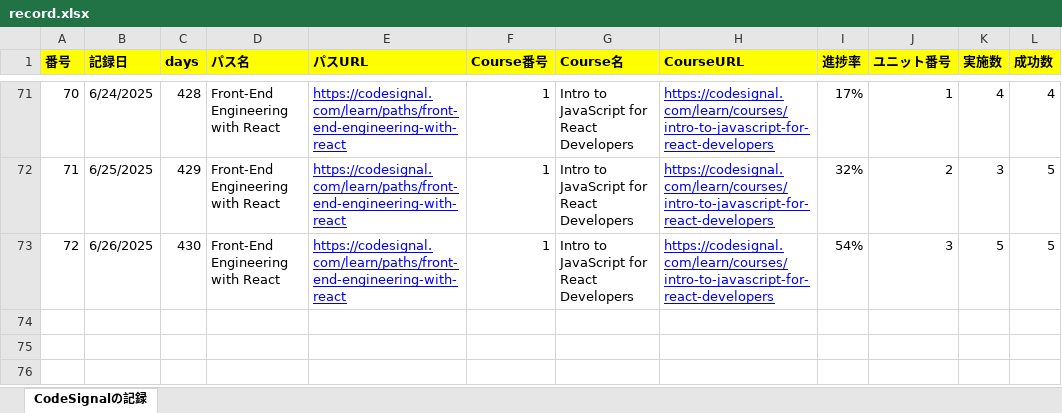
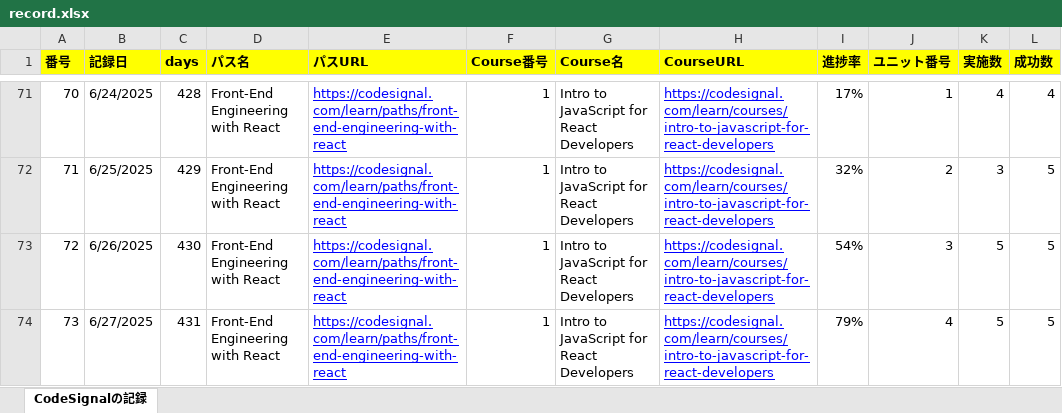
Before and after one commit to KenichiroArai/Blog, an Excel workbook: docs/CodeSignal/record.xlsx, sheet CodeSignalの記録, drawn as a sheet; only a part is shown, gaps mark what is left out; values as stored, in another font and other column widths than the file's, no borders; the diff names each change by its address in the sheet, - before the commit and + after, or states it on an @@ line.

```diff
--- a/docs/CodeSignal/record.xlsx (sheet CodeSignalの記録)
+++ b/docs/CodeSignal/record.xlsx (sheet CodeSignalの記録)
+row 74: 73 | 6/27/2025 | 431 | Front-End Engineering with React | https://codesignal.com/learn/paths/front-end-engineering-with-react | 1 | Intro to JavaScript for React Developers | https://codesignal.com/learn/courses/intro-to-javascript-for-react-developers | 79% | 4 | 5 | 5
```
Also changed, not shown: docs/Cursor/record.xlsx.
